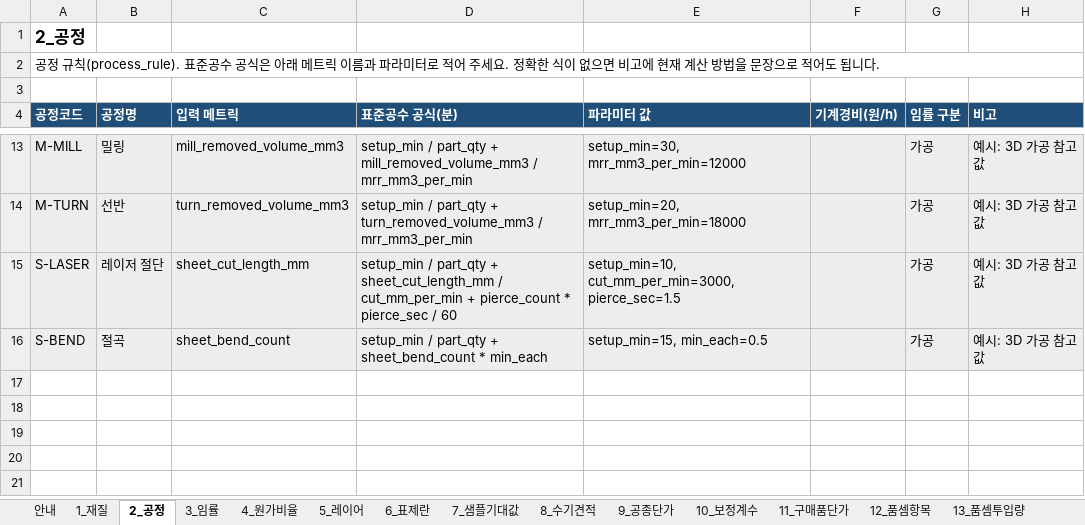
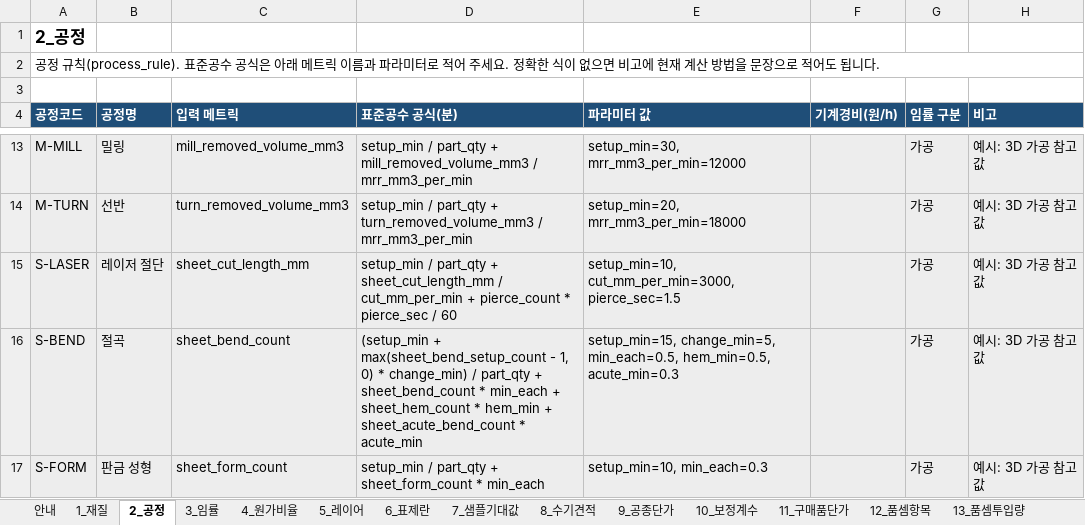
Before and after one commit to greeme99/AX-CAD, an Excel workbook: docs/inputs/G1_입력양식.xlsx, sheet 2_공정, drawn as a sheet; only a part is shown, gaps mark what is left out; values as stored, in another font and other column widths than the file's, no borders; the diff names each change by its address in the sheet, - before the commit and + after, or states it on an @@ line.

```diff
--- a/docs/inputs/G1_입력양식.xlsx (sheet 2_공정)
+++ b/docs/inputs/G1_입력양식.xlsx (sheet 2_공정)
-D16 (표준공수 공식(분)): setup_min / part_qty + sheet_bend_count * min_each
+D16 (표준공수 공식(분)): (setup_min + max(sheet_bend_setup_count - 1, 0) * change_min) / part_qty + sheet_bend_count * min_each + sheet_hem_count * hem_min + sheet_acute_bend_count * acute_min
-E16 (파라미터 값): setup_min=15, min_each=0.5
+E16 (파라미터 값): setup_min=15, change_min=5, min_each=0.5, hem_min=0.5, acute_min=0.3
+row 17: S-FORM | 판금 성형 | sheet_form_count | setup_min / part_qty + sheet_form_count * min_each | setup_min=10, min_each=0.3 |  | 가공 | 예시: 3D 가공 참고값
```
Also changed, not shown: other sheet tabs, 19 other files.
